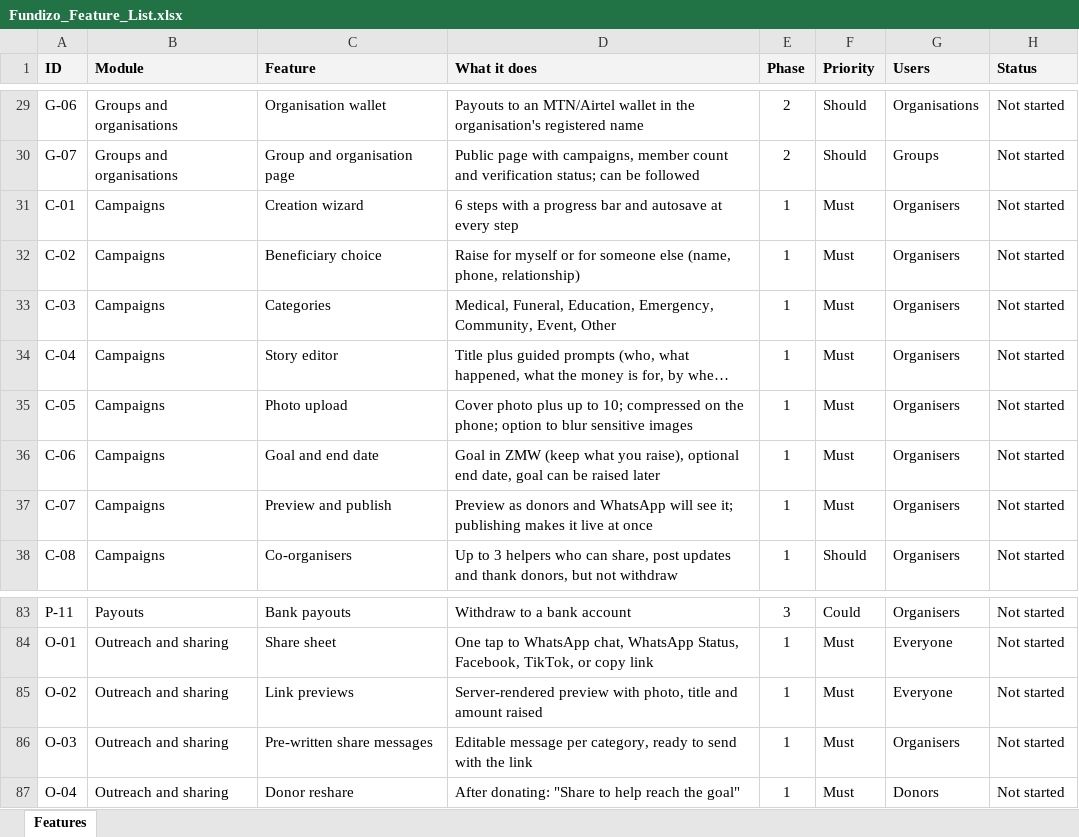
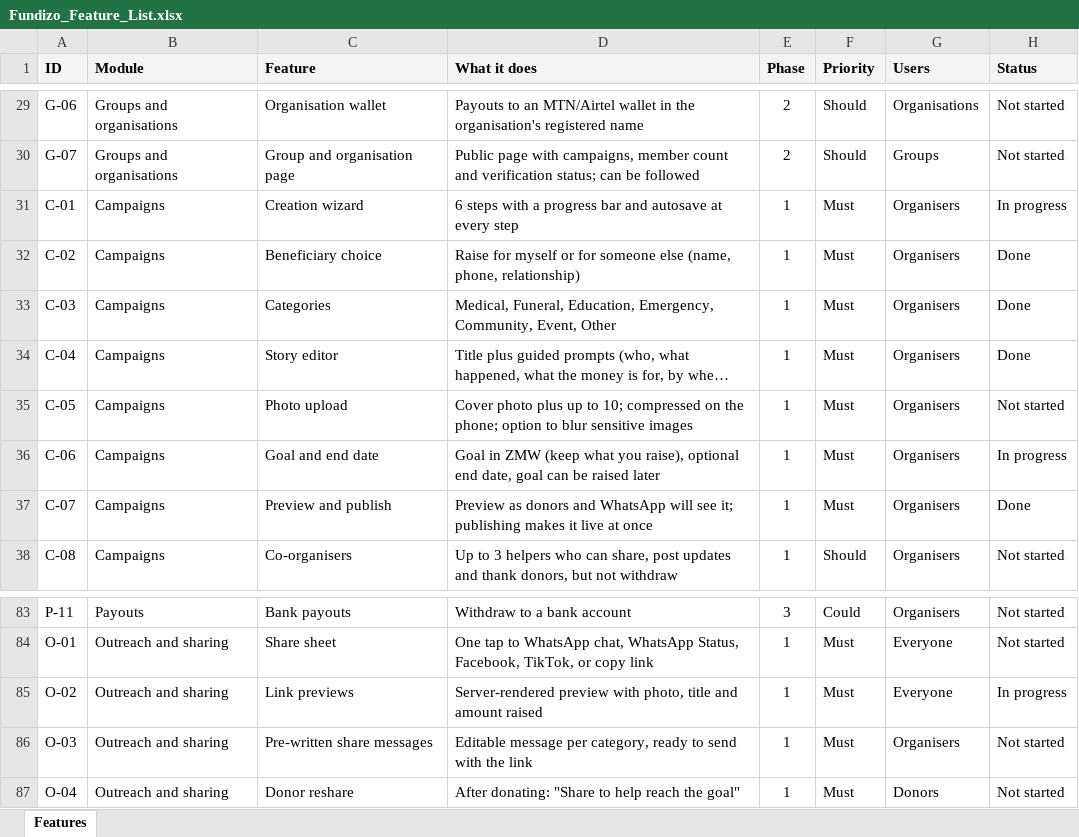
Before and after one commit to MungeliDeli/Fundizo, an Excel workbook: docs/product/features/Fundizo_Feature_List.xlsx, sheet Features, drawn as a sheet; only a part is shown, gaps mark what is left out; long unchanged cells end in …; values as stored, in another font and other column widths than the file's, no borders; the diff names each change by its address in the sheet, - before the commit and + after, or states it on an @@ line.

```diff
--- a/docs/product/features/Fundizo_Feature_List.xlsx (sheet Features)
+++ b/docs/product/features/Fundizo_Feature_List.xlsx (sheet Features)
-H31 (Status): Not started
+H31 (Status): In progress
-H32:H34 (Status): Not started
+H32:H34 (Status): Done
-H36 (Status): Not started
+H36 (Status): In progress
-H37 (Status): Not started
+H37 (Status): Done
-H85 (Status): Not started
+H85 (Status): In progress
```
Also changed, not shown: 55 other files.
